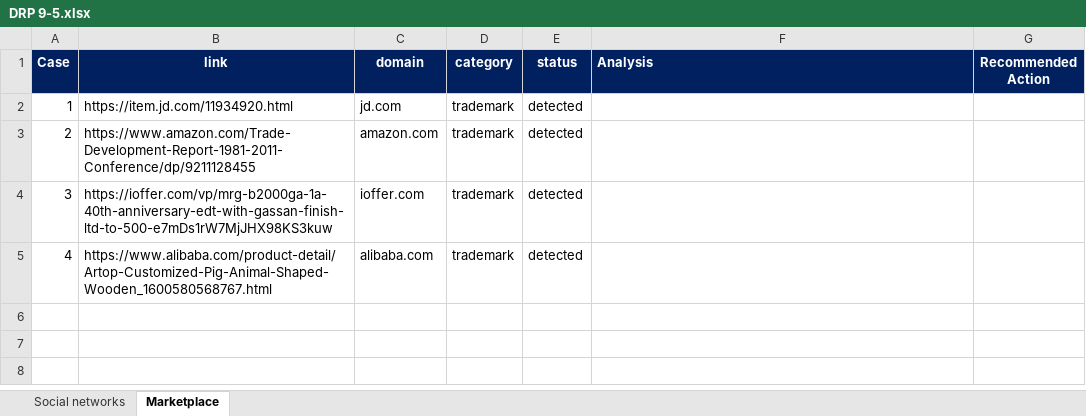
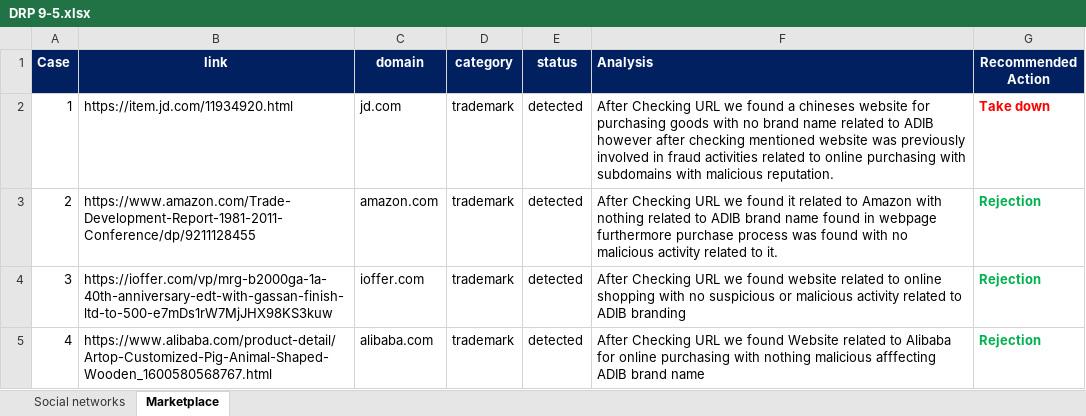
Before and after one commit to SaitamaKolKol/DRP-May, an Excel workbook: DRP 9-5.xlsx, sheet Marketplace, drawn as a sheet; values as stored, in another font and other column widths than the file's, no borders; the diff names each change by its address in the sheet, - before the commit and + after, or states it on an @@ line.

```diff
--- a/DRP 9-5.xlsx (sheet Marketplace)
+++ b/DRP 9-5.xlsx (sheet Marketplace)
-F2 (Analysis): (empty)
+F2 (Analysis): After Checking URL we found a chineses website for purchasing goods with no brand name related to ADIB however after checking mentioned website was previously involved in fraud activities related to online purchasing with subdomains with malicious reputation.
-G2 (Recommended Action): (empty)
+G2 (Recommended Action): Take down
-F3 (Analysis): (empty)
+F3 (Analysis): After Checking URL we found it related to Amazon with nothing related to ADIB brand name found in webpage furthermore purchase process was found with no malicious activity related to it.
-G3:G5 (Recommended Action): (empty)
+G3:G5 (Recommended Action): Rejection
-F4 (Analysis): (empty)
+F4 (Analysis): After Checking URL we found website related to online shopping with no suspicious or malicious activity related to ADIB branding
-F5 (Analysis): (empty)
+F5 (Analysis): After Checking URL we found Website related to Alibaba for online purchasing with nothing malicious afffecting ADIB brand name
```
Also changed, not shown: sheet Social networks.
